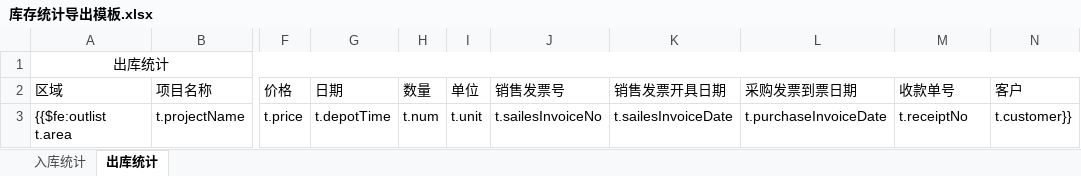
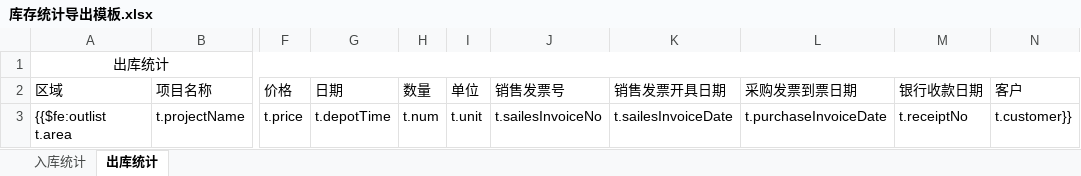
Before and after one commit to G631233828/InventorySystem, an Excel workbook: Commons/InventoryWebApp/src/main/webapp/WEB-INF/Templates/库存统计导出模板.xlsx, sheet 出库统计, drawn as a sheet; only a part is shown, gaps mark what is left out; values as stored, in another font and other column widths than the file's, no borders; the diff names each change by its address in the sheet, - before the commit and + after, or states it on an @@ line.

```diff
--- a/Commons/InventoryWebApp/src/main/webapp/WEB-INF/Templates/库存统计导出模板.xlsx (sheet 出库统计)
+++ b/Commons/InventoryWebApp/src/main/webapp/WEB-INF/Templates/库存统计导出模板.xlsx (sheet 出库统计)
-M2: 收款单号
+M2: 银行收款日期
```
Also changed, not shown: sheet 入库统计, 9 other files.
